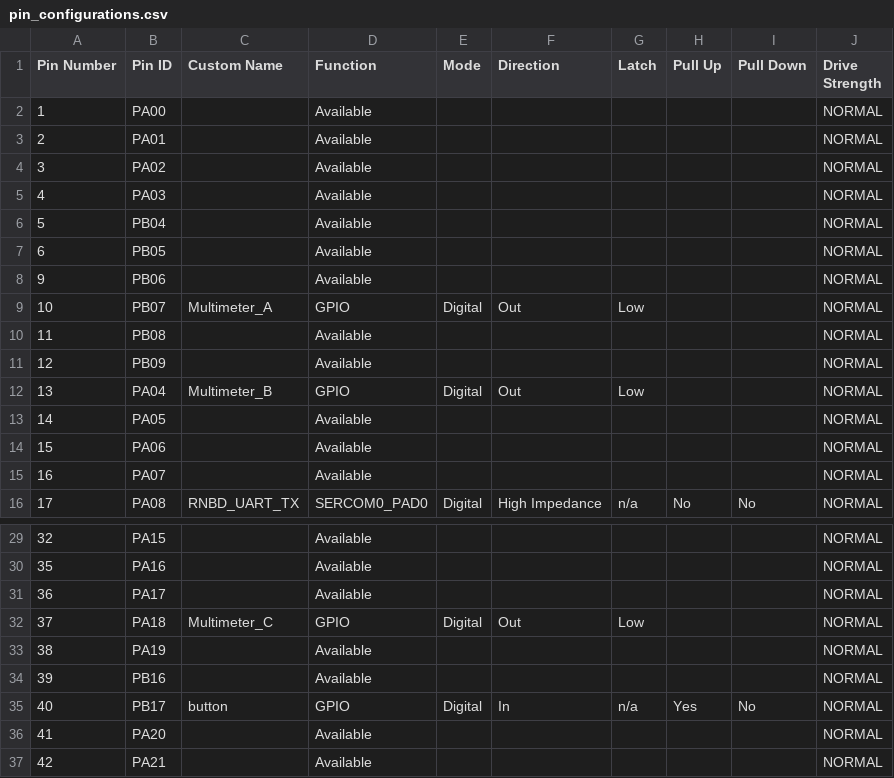
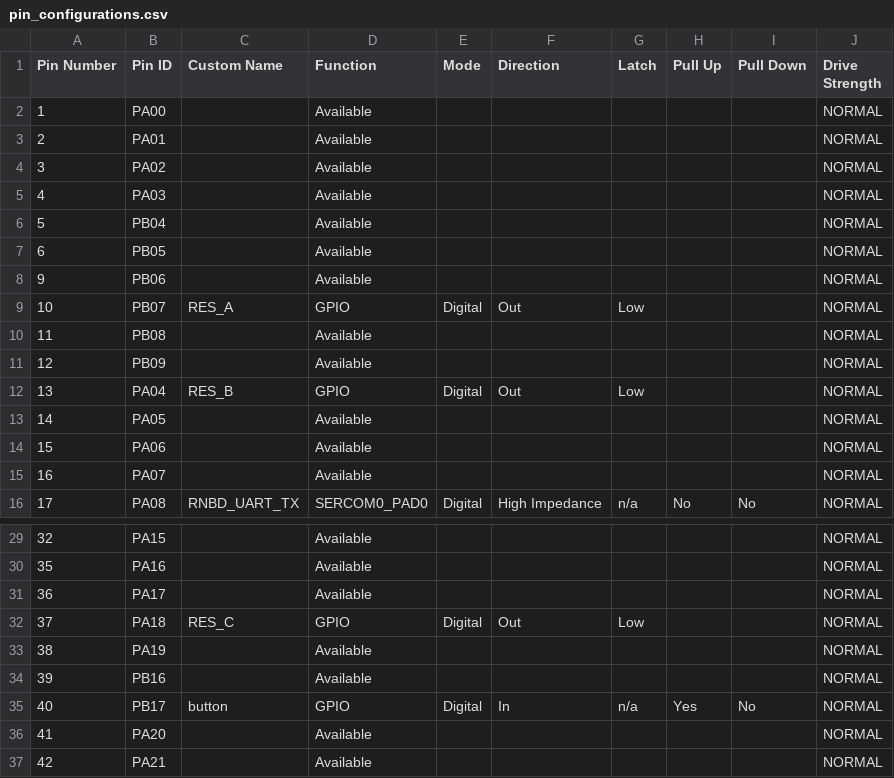
Before and after one commit to briantate/wls_rnbd350_multimeter, a CSV file: firmware/config.mcc/src/config/default/pin_configurations.csv, drawn as a sheet; only a part is shown, gaps mark what is left out.

Commit message:
rename pins for multimeter

```diff
--- a/firmware/config.mcc/src/config/default/pin_configurations.csv
+++ b/firmware/config.mcc/src/config/default/pin_configurations.csv
@@ -8,6 +8,6 @@ Pin Number,Pin ID,Custom Name,Function,Mode, Direction,Latch,Pull Up,Pull Down,D
 9,PB06,,Available,,,,,,NORMAL
-10,PB07,Multimeter_A,GPIO,Digital,Out,Low,,,NORMAL
+10,PB07,RES_A,GPIO,Digital,Out,Low,,,NORMAL
 11,PB08,,Available,,,,,,NORMAL
 12,PB09,,Available,,,,,,NORMAL
-13,PA04,Multimeter_B,GPIO,Digital,Out,Low,,,NORMAL
+13,PA04,RES_B,GPIO,Digital,Out,Low,,,NORMAL
 14,PA05,,Available,,,,,,NORMAL
@@ -31,3 +31,3 @@ Pin Number,Pin ID,Custom Name,Function,Mode, Direction,Latch,Pull Up,Pull Down,D
 36,PA17,,Available,,,,,,NORMAL
-37,PA18,Multimeter_C,GPIO,Digital,Out,Low,,,NORMAL
+37,PA18,RES_C,GPIO,Digital,Out,Low,,,NORMAL
 38,PA19,,Available,,,,,,NORMAL
```
Also changed, not shown: 8 other files.
